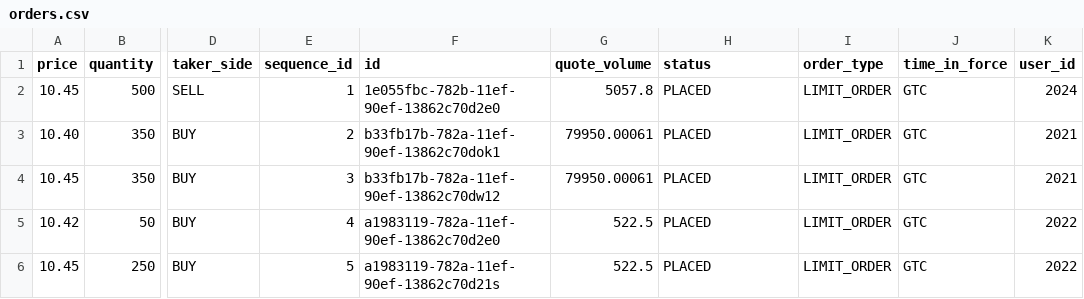
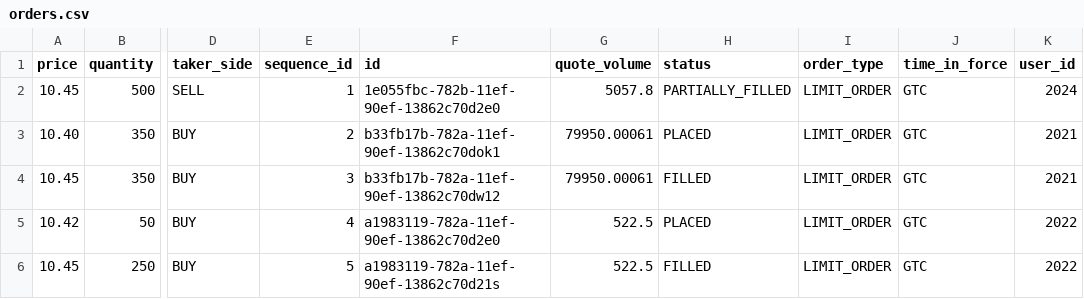
Before and after one commit to molorane/order-book, a CSV file: src/main/resources/db/data/orders.csv, drawn as a sheet; only a part is shown, gaps mark what is left out; the diff names each change by its address in the sheet, - before the commit and + after, or states it on an @@ line.

Commit message:
PARTIALLY_FILLED

```diff
--- a/src/main/resources/db/data/orders.csv
+++ b/src/main/resources/db/data/orders.csv
-H2 (status): PLACED
+H2 (status): PARTIALLY_FILLED
-H4 (status): PLACED
+H4 (status): FILLED
-H6 (status): PLACED
+H6 (status): FILLED
```
Also changed, not shown: 3 other files.
